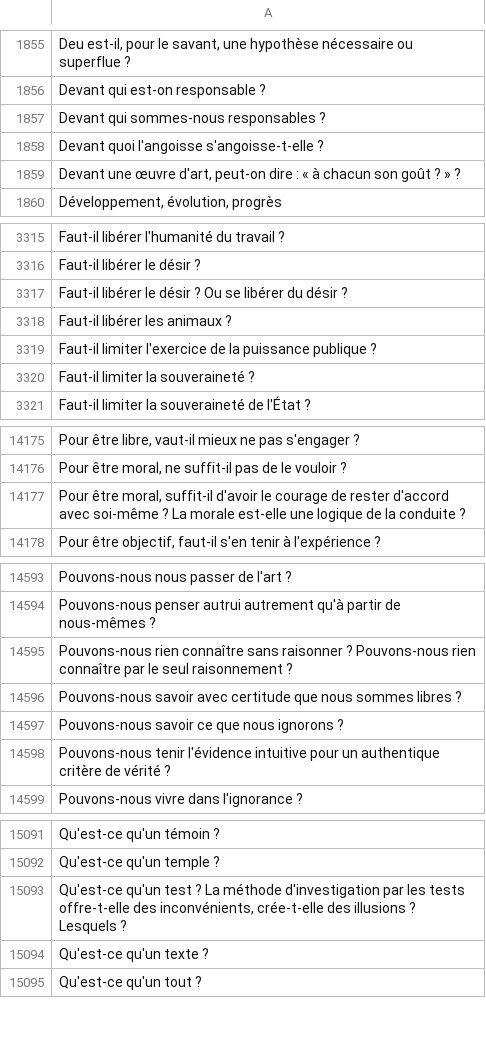
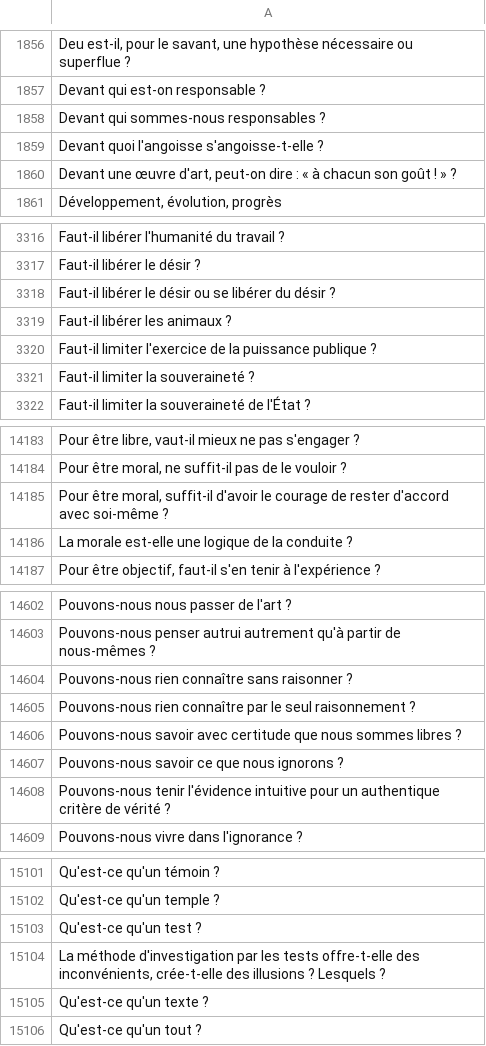
Before and after one commit to eyssette/sujets-philosophie, a TSV file: data/sujets-vrac.tsv, drawn as a sheet; only a part is shown, gaps mark what is left out; the diff covers the shown part only.

```diff
--- a/data/sujets-vrac.tsv
+++ b/data/sujets-vrac.tsv
@@ -1858,3 +1859,3 @@ Devant qui sommes-nous responsables ?
 Devant quoi l'angoisse s'angoisse-t-elle ?
-Devant une œuvre d'art, peut-on dire : « à chacun son goût ? » ?
+Devant une œuvre d'art, peut-on dire : « à chacun son goût ! » ?
 Développement, évolution, progrès
@@ -3316,3 +3317,3 @@ Faut-il libérer l'humanité du travail ?
 Faut-il libérer le désir ?
-Faut-il libérer le désir ? Ou se libérer du désir ?
+Faut-il libérer le désir ou se libérer du désir ?
 Faut-il libérer les animaux ?
@@ -14176,3 +14184,4 @@ Pour être libre, vaut-il mieux ne pas s'engager ?
 Pour être moral, ne suffit-il pas de le vouloir ?
-Pour être moral, suffit-il d'avoir le courage de rester d'accord avec soi-même ? La morale est-elle une logique de la conduite ?
+Pour être moral, suffit-il d'avoir le courage de rester d'accord avec soi-même ?
+La morale est-elle une logique de la conduite ?
 Pour être objectif, faut-il s'en tenir à l'expérience ?
@@ -14594,3 +14603,4 @@ Pouvons-nous nous passer de l'art ?
 Pouvons-nous penser autrui autrement qu'à partir de nous-mêmes ?
-Pouvons-nous rien connaître sans raisonner ? Pouvons-nous rien connaître par le seul raisonnement ?
+Pouvons-nous rien connaître sans raisonner ?
+Pouvons-nous rien connaître par le seul raisonnement ?
 Pouvons-nous savoir avec certitude que nous sommes libres ?
@@ -15092,3 +15102,4 @@ Qu'est-ce qu'un témoin ?
 Qu'est-ce qu'un temple ?
-Qu'est-ce qu'un test ? La méthode d'investigation par les tests offre-t-elle des inconvénients, crée-t-elle des illusions ? Lesquels ?
+Qu'est-ce qu'un test ?
+La méthode d'investigation par les tests offre-t-elle des inconvénients, crée-t-elle des illusions ? Lesquels ?
 Qu'est-ce qu'un texte ?
```
Also changed, not shown: 10 added rows, 3 removed rows and 8 edited cells elsewhere in this file.
